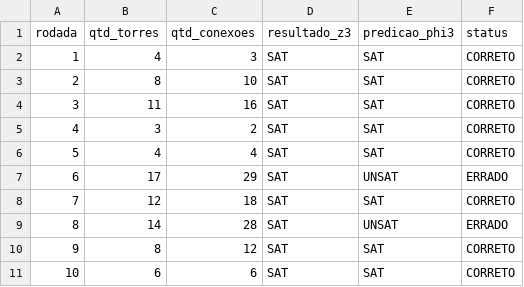
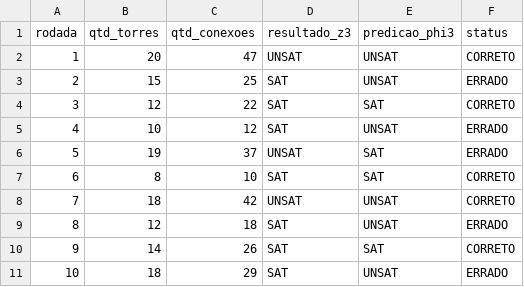
Before and after one commit to hosanafg/LogiComp, a CSV file: cenariosphi3/phi3-08.csv, drawn as a sheet; only a part is shown; the diff covers the shown part only.

```diff
--- a/cenariosphi3/phi3-08.csv
+++ b/cenariosphi3/phi3-08.csv
@@ -1,11 +1,11 @@
 rodada,qtd_torres,qtd_conexoes,resultado_z3,predicao_phi3,status
-1,4,3,SAT,SAT,CORRETO
-2,8,10,SAT,SAT,CORRETO
-3,11,16,SAT,SAT,CORRETO
-4,3,2,SAT,SAT,CORRETO
-5,4,4,SAT,SAT,CORRETO
-6,17,29,SAT,UNSAT,ERRADO
-7,12,18,SAT,SAT,CORRETO
-8,14,28,SAT,UNSAT,ERRADO
-9,8,12,SAT,SAT,CORRETO
-10,6,6,SAT,SAT,CORRETO
+1,20,47,UNSAT,UNSAT,CORRETO
+2,15,25,SAT,UNSAT,ERRADO
+3,12,22,SAT,SAT,CORRETO
+4,10,12,SAT,UNSAT,ERRADO
+5,19,37,UNSAT,SAT,ERRADO
+6,8,10,SAT,SAT,CORRETO
+7,18,42,UNSAT,UNSAT,CORRETO
+8,12,18,SAT,UNSAT,ERRADO
+9,14,26,SAT,SAT,CORRETO
+10,18,29,SAT,UNSAT,ERRADO
```
Also changed, not shown: 34 edited cells elsewhere in this file, cenariosphi3/phi3-02.csv, cenariosphi3/phi3-06.csv, 8 other files.
